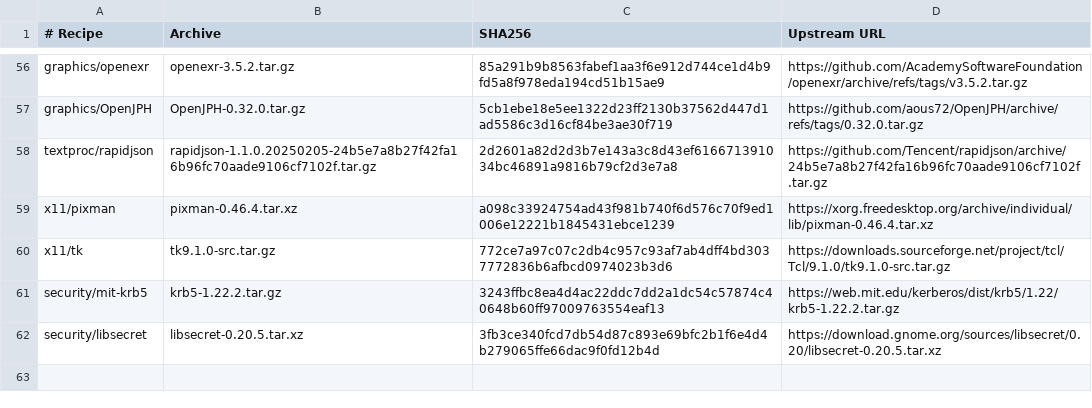
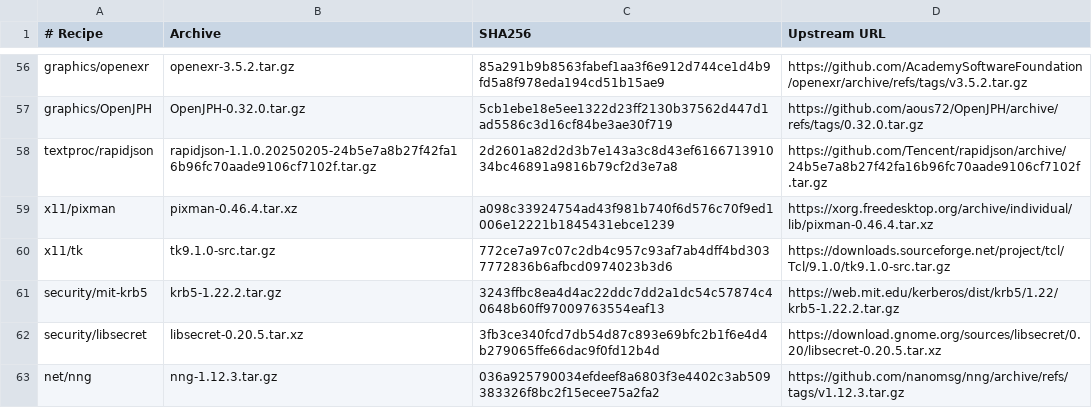
Before and after one commit to oxtech-ember/EmberBSD-Ports, a TSV file: profiles/common-graphics/sources.tsv, drawn as a sheet; only a part is shown, gaps mark what is left out.

Commit message:
Update the common NNG provider to 1.12.3

```diff
--- a/profiles/common-graphics/sources.tsv
+++ b/profiles/common-graphics/sources.tsv
@@ -62 +62,2 @@ security/mit-krb5	krb5-1.22.2.tar.gz	3243ffbc8ea4d4ac22ddc7dd2a1dc54c57874c40648
 security/libsecret	libsecret-0.20.5.tar.xz	3fb3ce340fcd7db54d87c893e69bfc2b1f6e4d4b279065ffe66dac9f0fd12b4d	https://download.gnome.org/sources/libsecret/0.20/libsecret-0.20.5.tar.xz
+net/nng	nng-1.12.3.tar.gz	036a925790034efdeef8a6803f3e4402c3ab509383326f8bc2f15ecee75a2fa2	https://github.com/nanomsg/nng/archive/refs/tags/v1.12.3.tar.gz
```
Also changed, not shown: 17 other files.
